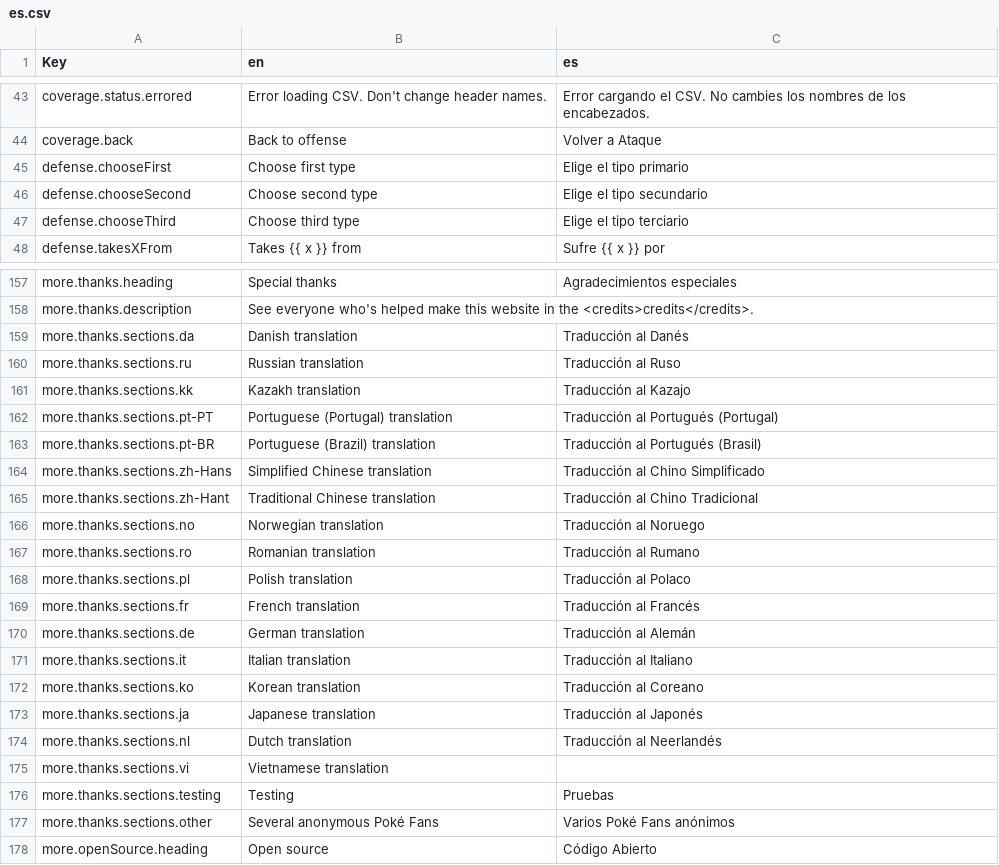
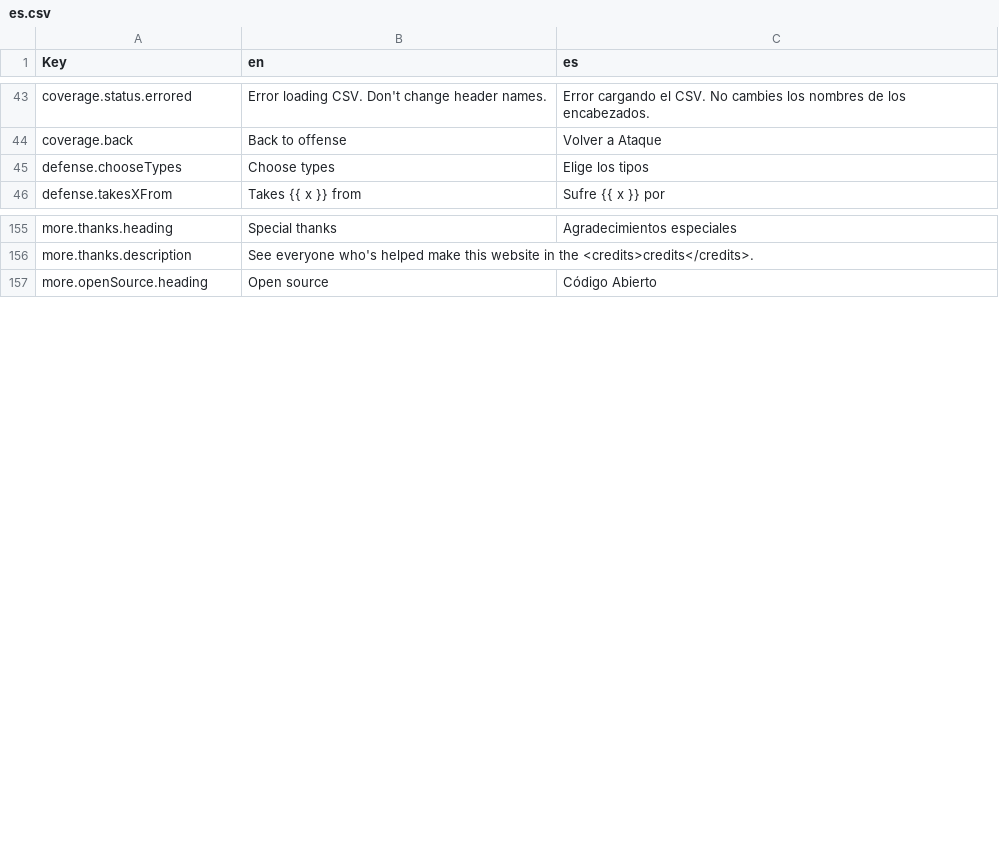
Before and after one commit to wavebeem/pkmn.help, a CSV file: public/translations/es.csv, drawn as a sheet; only a part is shown, gaps mark what is left out; the diff covers the shown part only.

```diff
--- a/public/translations/es.csv
+++ b/public/translations/es.csv
@@ -44,5 +44,3 @@ coverage.status.errored,Error loading CSV. Don't change header names.,Error carg
 coverage.back,Back to offense,Volver a Ataque
-defense.chooseFirst,Choose first type,Elige el tipo primario
-defense.chooseSecond,Choose second type,Elige el tipo secundario
-defense.chooseThird,Choose third type,Elige el tipo terciario
+defense.chooseTypes,Choose types,Elige los tipos
 defense.takesXFrom,Takes {{ x }} from,Sufre {{ x }} por
@@ -158,21 +156,2 @@ more.thanks.heading,Special thanks,Agradecimientos especiales
 more.thanks.description,See everyone who's helped make this website in the <credits>credits</credits>.,
-more.thanks.sections.da,Danish translation,Traducción al Danés
-more.thanks.sections.ru,Russian translation,Traducción al Ruso
-more.thanks.sections.kk,Kazakh translation,Traducción al Kazajo
-more.thanks.sections.pt-PT,Portuguese (Portugal) translation,Traducción al Portugués (Portugal)
-more.thanks.sections.pt-BR,Portuguese (Brazil) translation,Traducción al Portugués (Brasil)
-more.thanks.sections.zh-Hans,Simplified Chinese translation,Traducción al Chino Simplificado
-more.thanks.sections.zh-Hant,Traditional Chinese translation,Traducción al Chino Tradicional
-more.thanks.sections.no,Norwegian translation,Traducción al Noruego
-more.thanks.sections.ro,Romanian translation,Traducción al Rumano
-more.thanks.sections.pl,Polish translation,Traducción al Polaco
-more.thanks.sections.fr,French translation,Traducción al Francés
-more.thanks.sections.de,German translation,Traducción al Alemán
-more.thanks.sections.it,Italian translation,Traducción al Italiano
-more.thanks.sections.ko,Korean translation,Traducción al Coreano
-more.thanks.sections.ja,Japanese translation,Traducción al Japonés
-more.thanks.sections.nl,Dutch translation,Traducción al Neerlandés
-more.thanks.sections.vi,Vietnamese translation,
-more.thanks.sections.testing,Testing,Pruebas
-more.thanks.sections.other,Several anonymous Poké Fans,Varios Poké Fans anónimos
 more.openSource.heading,Open source,Código Abierto
```
Also changed, not shown: 2 edited cells elsewhere in this file, public/translations/de.csv, public/translations/kk.csv, 53 other files.
